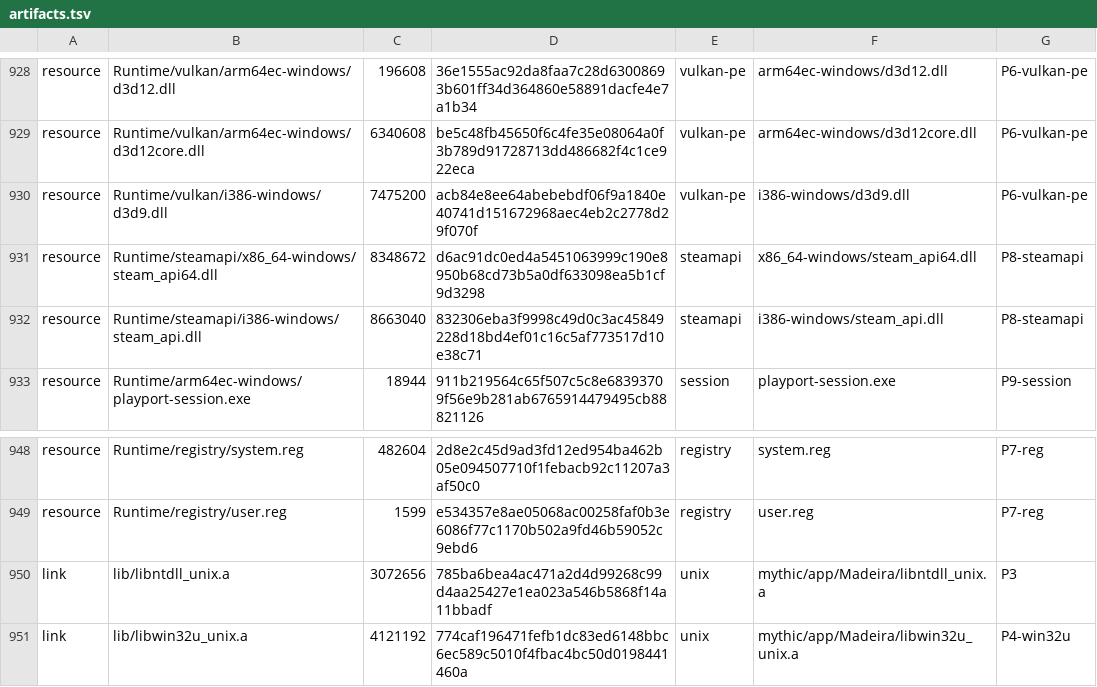
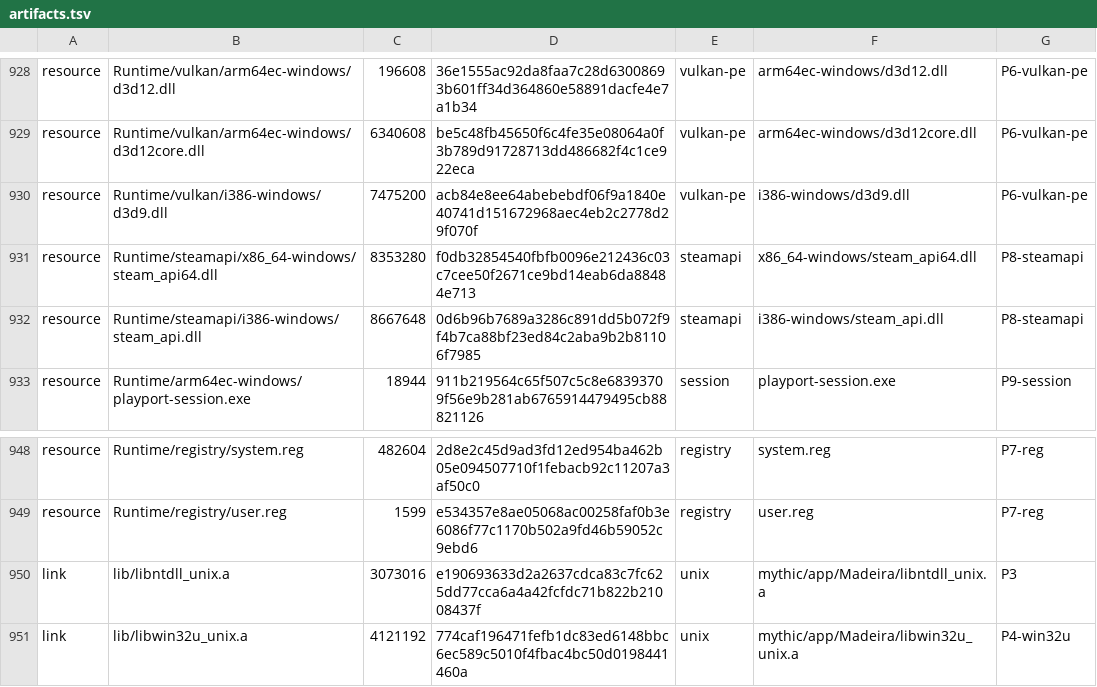
Before and after one commit to playportdev/playport, a TSV file: app/artifacts.tsv, drawn as a sheet; only a part is shown, gaps mark what is left out.

Commit message:
The game's Steam API emulator asks the host for its tickets (decision 0062)
WineHost gains the emulator's unix call table (steam_ticket_protocol.h,
steam_ticket.c: HELLO, CREATE, STATUS, CANCEL; fixed-size blocks with no
pointers, each checked by magic and size) and a provider the app sets,
wine_host_set_steam_ticket_provider (ABI 4). madeira-unix 0087 gives a
module named steam_api the table, for x86-64 and, through WoW64, i386.
gbe 0006 reaches it from the emulator: hello on every start, the host's
ticket for GetAuthSessionTicket and GetAuthTicketForWebApi (with their
identities), their callbacks once Steam has acked them, and CancelAuthTicket;
with no host or no armed play it makes up its tickets as before.

The app arms the play's broker after Play (LibraryModel, beside the
encrypted app ticket), passes it to the launch (SteamTicketHost), and ends
it before the restart. On the phone (IPA 74c28bf7) Hollow Knight logs
"emulator connected (protocol 1, tickets armed)" and "CM kept for the
game's tickets", and plays to its first frame as before.

```diff
--- a/app/artifacts.tsv
+++ b/app/artifacts.tsv
@@ -930,4 +930,4 @@ resource	Runtime/vulkan/arm64ec-windows/d3d12core.dll	6340608	be5c48fb45650f6c4f
 resource	Runtime/vulkan/i386-windows/d3d9.dll	7475200	acb84e8ee64abebebdf06f9a1840e40741d151672968aec4eb2c2778d29f070f	vulkan-pe	i386-windows/d3d9.dll	P6-vulkan-pe
-resource	Runtime/steamapi/x86_64-windows/steam_api64.dll	8348672	d6ac91dc0ed4a5451063999c190e8950b68cd73b5a0df633098ea5b1cf9d3298	steamapi	x86_64-windows/steam_api64.dll	P8-steamapi
-resource	Runtime/steamapi/i386-windows/steam_api.dll	8663040	832306eba3f9998c49d0c3ac45849228d18bd4ef01c16c5af773517d10e38c71	steamapi	i386-windows/steam_api.dll	P8-steamapi
+resource	Runtime/steamapi/x86_64-windows/steam_api64.dll	8353280	f0db32854540fbfb0096e212436c03c7cee50f2671ce9bd14eab6da88484e713	steamapi	x86_64-windows/steam_api64.dll	P8-steamapi
+resource	Runtime/steamapi/i386-windows/steam_api.dll	8667648	0d6b96b7689a3286c891dd5b072f9f4b7ca88bf23ed84c2aba9b2b81106f7985	steamapi	i386-windows/steam_api.dll	P8-steamapi
 resource	Runtime/arm64ec-windows/playport-session.exe	18944	911b219564c65f507c5c8e68393709f56e9b281ab6765914479495cb88821126	session	playport-session.exe	P9-session
@@ -949,3 +949,3 @@ resource	Runtime/registry/system.reg	482604	2d8e2c45d9ad3fd12ed954ba462b05e09450
 resource	Runtime/registry/user.reg	1599	e534357e8ae05068ac00258faf0b3e6086f77c1170b502a9fd46b59052c9ebd6	registry	user.reg	P7-reg
-link	lib/libntdll_unix.a	3072656	785ba6bea4ac471a2d4d99268c99d4aa25427e1ea023a546b5868f14a11bbadf	unix	mythic/app/Madeira/libntdll_unix.a	P3
+link	lib/libntdll_unix.a	3073016	e190693633d2a2637cdca83c7fc625dd77cca6a4a42fcfdc71b822b21008437f	unix	mythic/app/Madeira/libntdll_unix.a	P3
 link	lib/libwin32u_unix.a	4121192	774caf196471fefb1dc83ed6148bbc6ec589c5010f4fbac4bc50d0198441460a	unix	mythic/app/Madeira/libwin32u_unix.a	P4-win32u
```
Also changed, not shown: 13 other files.
